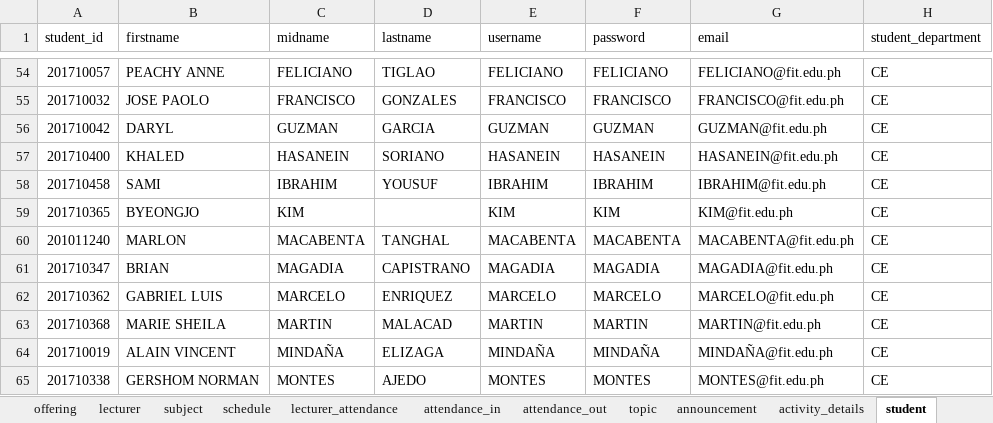
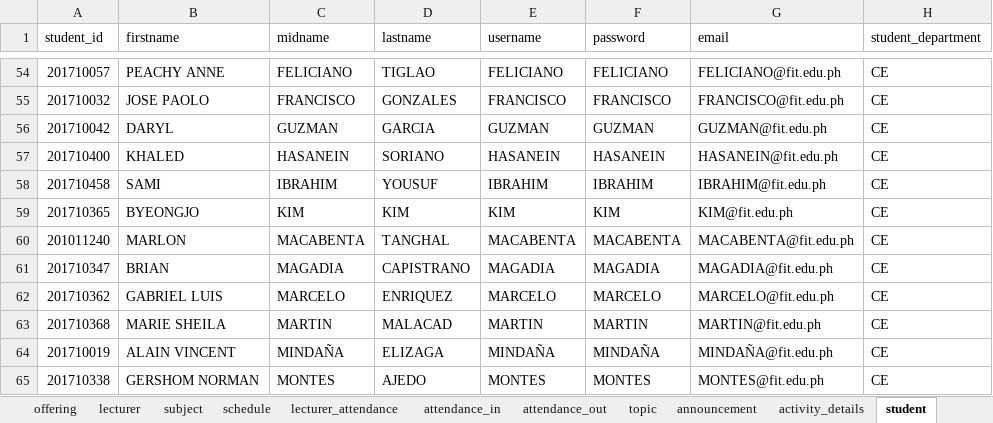
Before and after one commit to aeganaden/E-Rev-Learning-And-Information-Management-System, an Excel workbook: overall (1).xlsx, sheet student, drawn as a sheet; only a part is shown, gaps mark what is left out; values as stored, in another font and other column widths than the file's, no borders; the diff names each change by its address in the sheet, - before the commit and + after, or states it on an @@ line.

Commit message:
Updated

```diff
--- a/overall (1).xlsx (sheet student)
+++ b/overall (1).xlsx (sheet student)
-D59 (lastname): (empty)
+D59 (lastname): KIM
```
